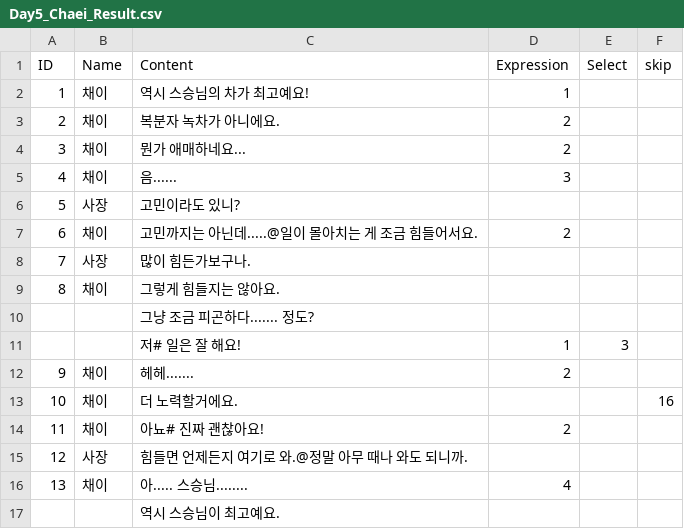
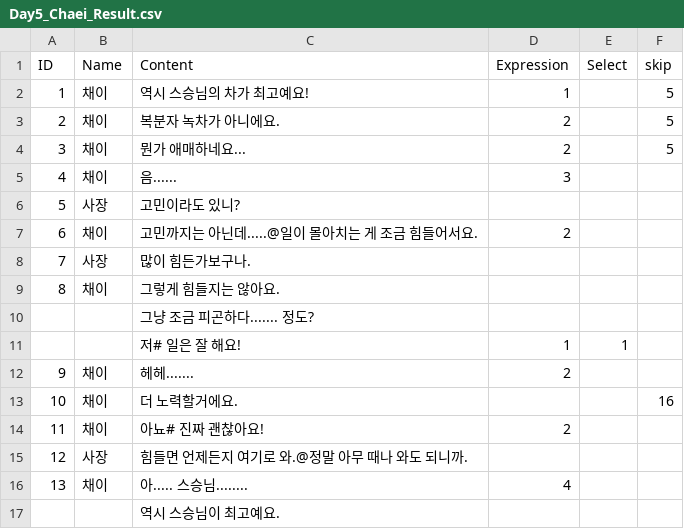
Before and after one commit to jwildkj/Crazy_Animals, a CSV file: Assets/Resources/Dialogues/Day5_Chaei_Result.csv, drawn as a sheet; only a part is shown.

Commit message:
feat: apply Day5 select
- Day5 select CSV 추가
- Intro / Result Select CSV 분리
- Select CSV 및 List 할당 로직 수정
- Intro, Result 대화에 각각 Select 적용

```diff
--- a/Assets/Resources/Dialogues/Day5_Chaei_Result.csv
+++ b/Assets/Resources/Dialogues/Day5_Chaei_Result.csv
@@ -1,5 +1,5 @@
 ID,Name,Content,Expression,Select,skip
-1,채이,역시 스승님의 차가 최고예요!,1,,
-2,채이,복분자 녹차가 아니에요.,2,,
-3,채이,뭔가 애매하네요...,2,,
+1,채이,역시 스승님의 차가 최고예요!,1,,5
+2,채이,복분자 녹차가 아니에요.,2,,5
+3,채이,뭔가 애매하네요...,2,,5
 4,채이,음......,3,,
@@ -10,3 +10,3 @@ ID,Name,Content,Expression,Select,skip
 ,,그냥 조금 피곤하다....... 정도?,,,
-,,저# 일은 잘 해요!,1,3,
+,,저# 일은 잘 해요!,1,1,
 9,채이,헤헤.......,2,,
```
Also changed, not shown: Assets/Resources/Dialogues/Day5_Bisoo_Result.csv, Assets/Resources/Dialogues/Day5_Simwoo_Result.csv, 30 other files.
